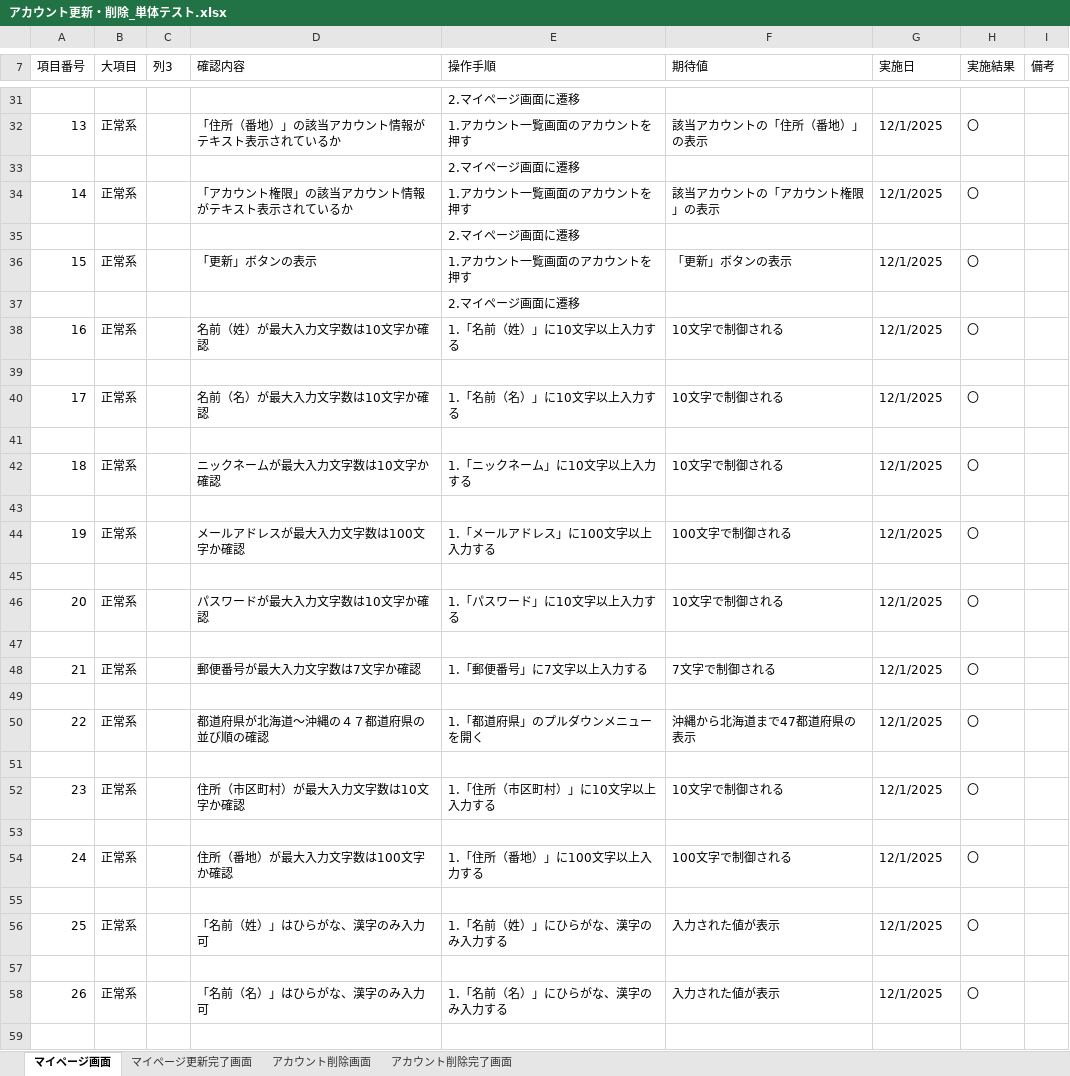
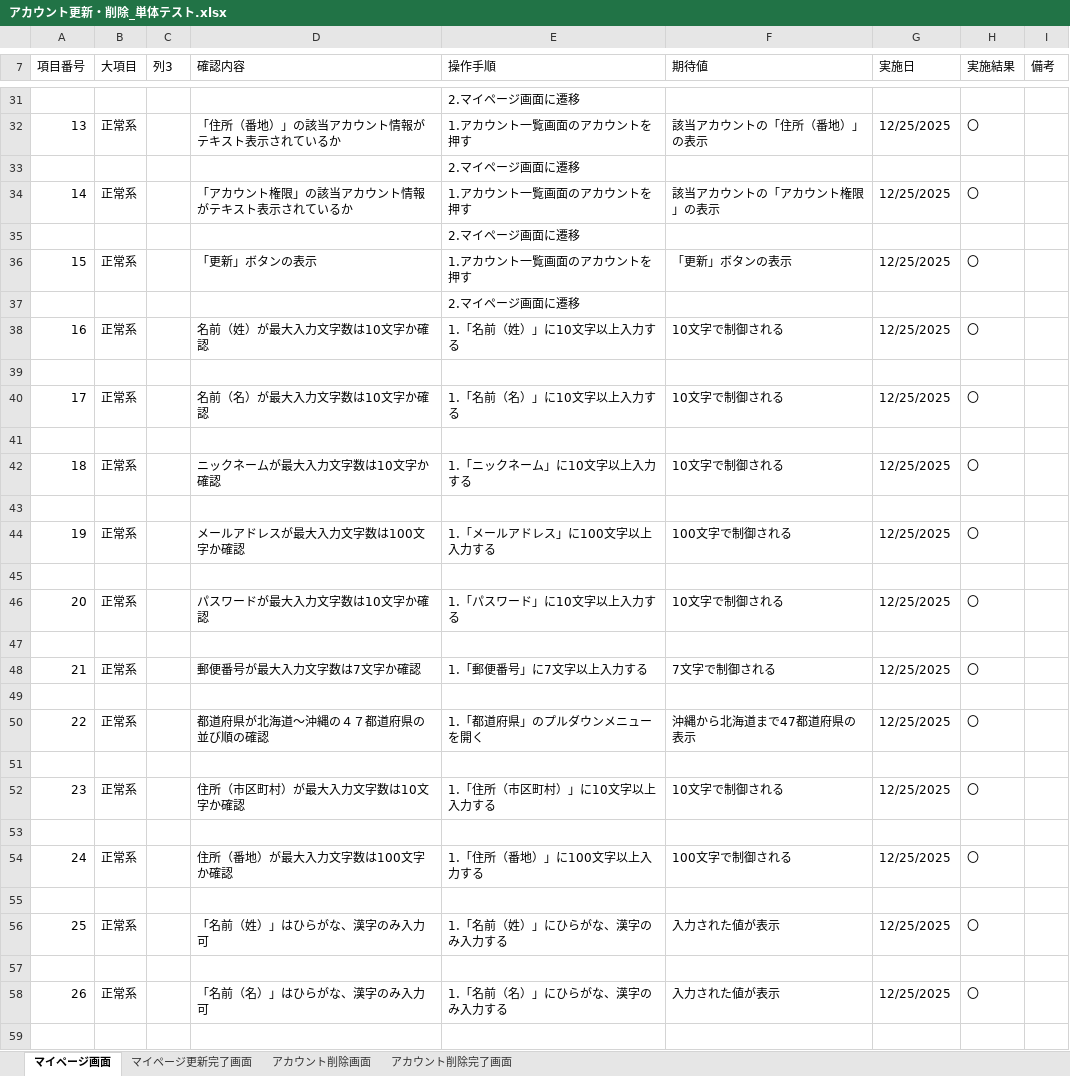
Before and after one commit to KeinF0rest/unit-test, an Excel workbook: アカウント更新・削除_単体テスト.xlsx, sheet マイページ画面, drawn as a sheet; only a part is shown, gaps mark what is left out; values as stored, in another font and other column widths than the file's, no cell formats; table styles not drawn; the diff covers the shown part only; the diff names each change by its address in the sheet, - before the commit and + after, or states it on an @@ line.

```diff
--- a/アカウント更新・削除_単体テスト.xlsx (sheet マイページ画面)
+++ b/アカウント更新・削除_単体テスト.xlsx (sheet マイページ画面)
-G32 (実施日): 12/1/2025
+G32 (実施日): 12/25/2025
-G34 (実施日): 12/1/2025
+G34 (実施日): 12/25/2025
-G36 (実施日): 12/1/2025
+G36 (実施日): 12/25/2025
-G38 (実施日): 12/1/2025
+G38 (実施日): 12/25/2025
-G40 (実施日): 12/1/2025
+G40 (実施日): 12/25/2025
-G42 (実施日): 12/1/2025
+G42 (実施日): 12/25/2025
-G44 (実施日): 12/1/2025
+G44 (実施日): 12/25/2025
-G46 (実施日): 12/1/2025
+G46 (実施日): 12/25/2025
-G48 (実施日): 12/1/2025
+G48 (実施日): 12/25/2025
-G50 (実施日): 12/1/2025
+G50 (実施日): 12/25/2025
-G52 (実施日): 12/1/2025
+G52 (実施日): 12/25/2025
-G54 (実施日): 12/1/2025
+G54 (実施日): 12/25/2025
-G56 (実施日): 12/1/2025
+G56 (実施日): 12/25/2025
-G58 (実施日): 12/1/2025
+G58 (実施日): 12/25/2025
```
Also changed, not shown: 42 edited cells elsewhere in this sheet, sheet アカウント削除画面, sheet マイページ更新完了画面, sheet アカウント削除完了画面, cell formats.
